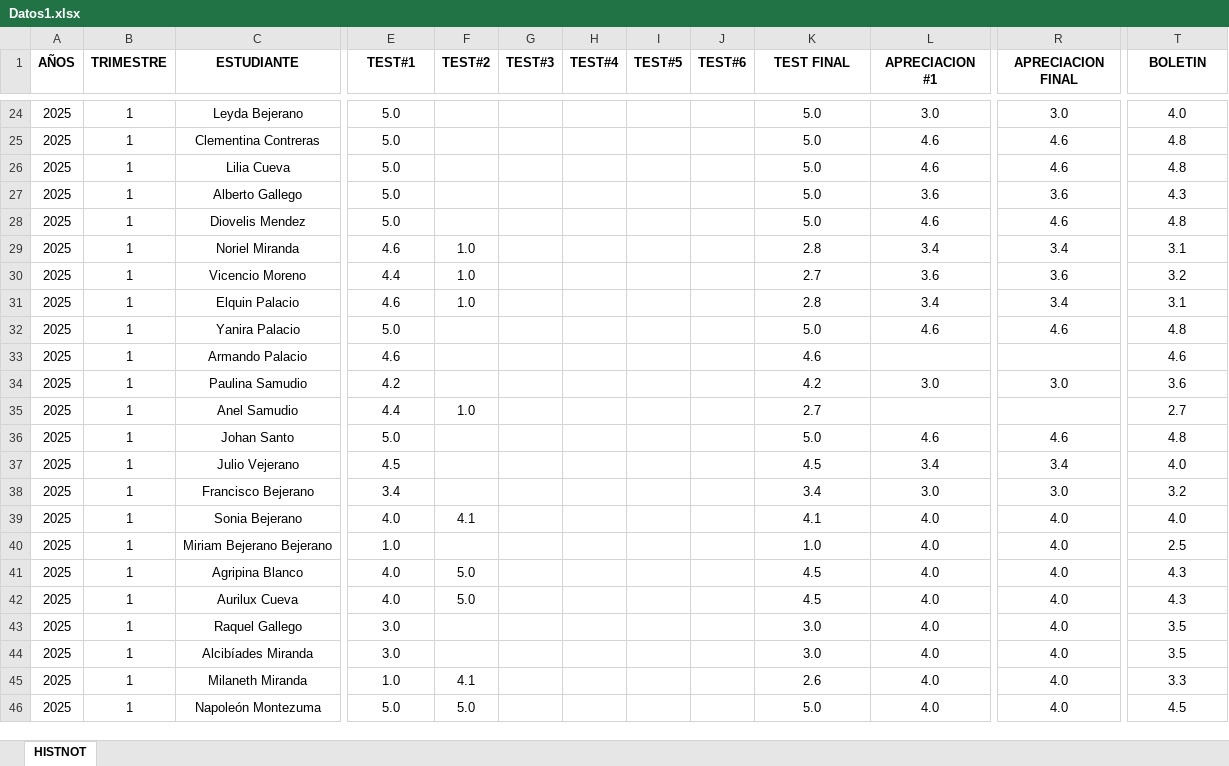
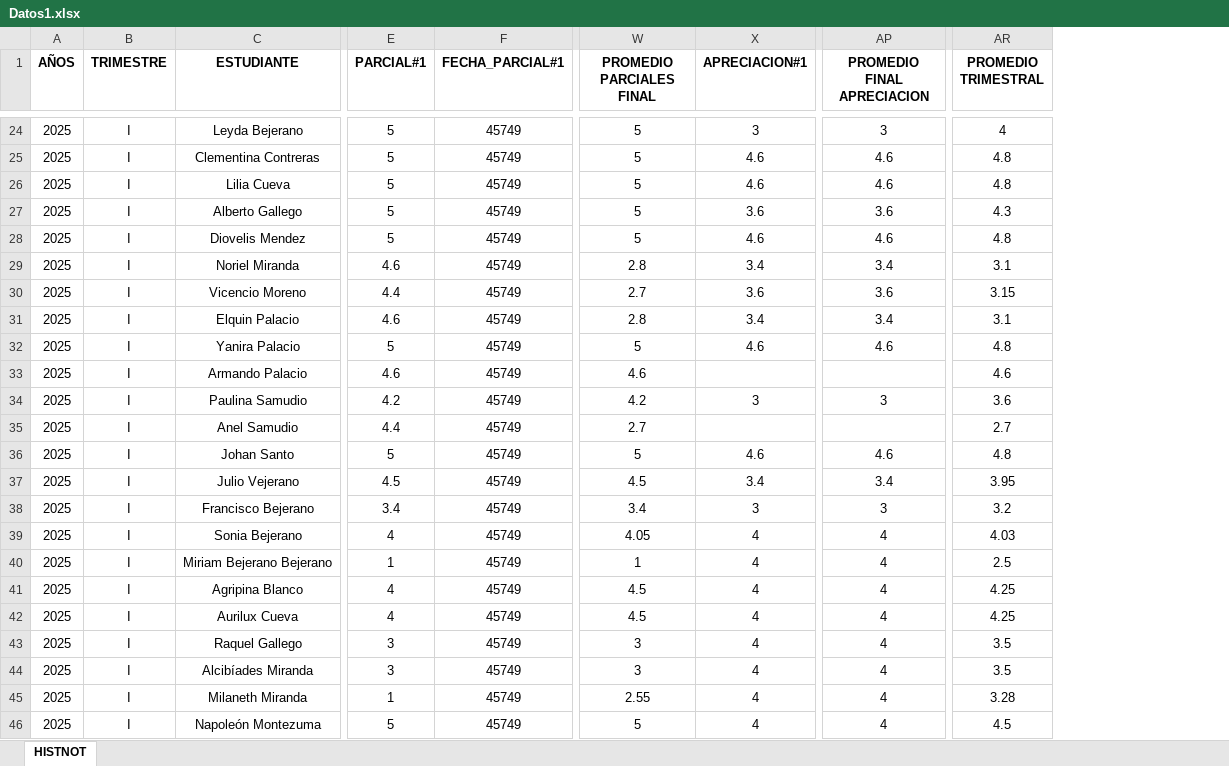
Before and after one commit to eliezer319/MiApp, an Excel workbook: Datos1.xlsx, sheet HISTNOT, drawn as a sheet; only a part is shown, gaps mark what is left out; values as stored, in another font and other column widths than the file's, no borders; removed rows and columns are numbered as before the commit, all else as after; the diff covers the shown part only; the diff names each change by its address in the sheet, - before the commit and + after, or states it on an @@ line.

```diff
--- a/Datos1.xlsx (sheet HISTNOT)
+++ b/Datos1.xlsx (sheet HISTNOT)
-column F (TEST#2), rows 29-46: 1.0 | 1.0 | 1.0 |  |  |  | 1.0 |  |  |  | 4.1 |  | 5.0 | 5.0 |  |  | 4.1 | 5.0
-column G (TEST#3), empty
-column H (TEST#4), empty
-column I (TEST#5), empty
-column J (TEST#6), empty
+column F (FECHA_PARCIAL#1), rows 24-46: all 45749
-E1: TEST#1
+E1: PARCIAL#1
-W1: TEST FINAL
+W1: PROMEDIO PARCIALES FINAL
-X1: APRECIACION #1
+X1: APRECIACION#1
-AP1: APRECIACION FINAL
+AP1: PROMEDIO FINAL APRECIACION
-AR1: BOLETIN
+AR1: PROMEDIO TRIMESTRAL
-B24:B46 (TRIMESTRE): 1
+B24:B46 (TRIMESTRE): I
-E24:E28 (PARCIAL#1): 5.0
+E24:E28 (PARCIAL#1): 5
-W24:W28 (PROMEDIO PARCIALES FINAL): 5.0
+W24:W28 (PROMEDIO PARCIALES FINAL): 5
-X24 (APRECIACION#1): 3.0
+X24 (APRECIACION#1): 3
-AP24 (PROMEDIO FINAL APRECIACION): 3.0
+AP24 (PROMEDIO FINAL APRECIACION): 3
-AR24 (PROMEDIO TRIMESTRAL): 4.0
+AR24 (PROMEDIO TRIMESTRAL): 4
-AR30 (PROMEDIO TRIMESTRAL): 3.2
+AR30 (PROMEDIO TRIMESTRAL): 3.15
-E32 (PARCIAL#1): 5.0
+E32 (PARCIAL#1): 5
-W32 (PROMEDIO PARCIALES FINAL): 5.0
+W32 (PROMEDIO PARCIALES FINAL): 5
-X34 (APRECIACION#1): 3.0
+X34 (APRECIACION#1): 3
-AP34 (PROMEDIO FINAL APRECIACION): 3.0
+AP34 (PROMEDIO FINAL APRECIACION): 3
-E36 (PARCIAL#1): 5.0
+E36 (PARCIAL#1): 5
-W36 (PROMEDIO PARCIALES FINAL): 5.0
+W36 (PROMEDIO PARCIALES FINAL): 5
-AR37 (PROMEDIO TRIMESTRAL): 4.0
+AR37 (PROMEDIO TRIMESTRAL): 3.95
-X38 (APRECIACION#1): 3.0
+X38 (APRECIACION#1): 3
-AP38 (PROMEDIO FINAL APRECIACION): 3.0
+AP38 (PROMEDIO FINAL APRECIACION): 3
-E39 (PARCIAL#1): 4.0
+E39 (PARCIAL#1): 4
-W39 (PROMEDIO PARCIALES FINAL): 4.1
+W39 (PROMEDIO PARCIALES FINAL): 4.05
-X39:X46 (APRECIACION#1): 4.0
+X39:X46 (APRECIACION#1): 4
-AP39:AP46 (PROMEDIO FINAL APRECIACION): 4.0
+AP39:AP46 (PROMEDIO FINAL APRECIACION): 4
-AR39 (PROMEDIO TRIMESTRAL): 4.0
+AR39 (PROMEDIO TRIMESTRAL): 4.03
-E40 (PARCIAL#1): 1.0
+E40 (PARCIAL#1): 1
-W40 (PROMEDIO PARCIALES FINAL): 1.0
+W40 (PROMEDIO PARCIALES FINAL): 1
-E41:E42 (PARCIAL#1): 4.0
+E41:E42 (PARCIAL#1): 4
-AR41:AR42 (PROMEDIO TRIMESTRAL): 4.3
+AR41:AR42 (PROMEDIO TRIMESTRAL): 4.25
-E43:E44 (PARCIAL#1): 3.0
+E43:E44 (PARCIAL#1): 3
-W43:W44 (PROMEDIO PARCIALES FINAL): 3.0
+W43:W44 (PROMEDIO PARCIALES FINAL): 3
-E45 (PARCIAL#1): 1.0
+E45 (PARCIAL#1): 1
-W45 (PROMEDIO PARCIALES FINAL): 2.6
+W45 (PROMEDIO PARCIALES FINAL): 2.55
-AR45 (PROMEDIO TRIMESTRAL): 3.3
+AR45 (PROMEDIO TRIMESTRAL): 3.28
-E46 (PARCIAL#1): 5.0
+E46 (PARCIAL#1): 5
-W46 (PROMEDIO PARCIALES FINAL): 5.0
+W46 (PROMEDIO PARCIALES FINAL): 5
```
Also changed, not shown: 33 added columns, 5 removed columns and 294 edited cells elsewhere in this sheet.
